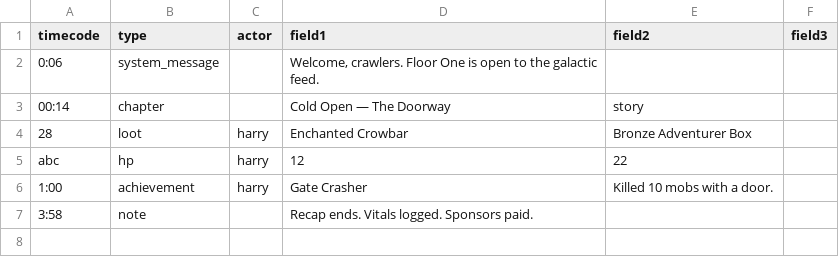
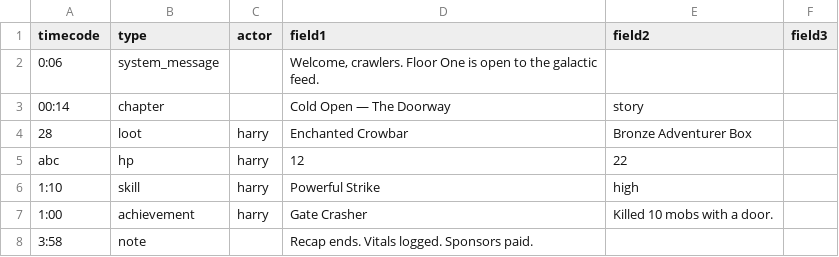
Before and after one commit to BastionFennell/dcc-watch-hub, a CSV file: scripts/samples/ep1-error.csv, drawn as a sheet.

```diff
--- a/scripts/samples/ep1-error.csv
+++ b/scripts/samples/ep1-error.csv
@@ -5,2 +5,3 @@ timecode,type,actor,field1,field2,field3
 abc,hp,harry,12,22,
+1:10,skill,harry,Powerful Strike,high,
 1:00,achievement,harry,Gate Crasher,Killed 10 mobs with a door.,
```
Also changed, not shown: scripts/samples/ep1.csv, 24 other files.
